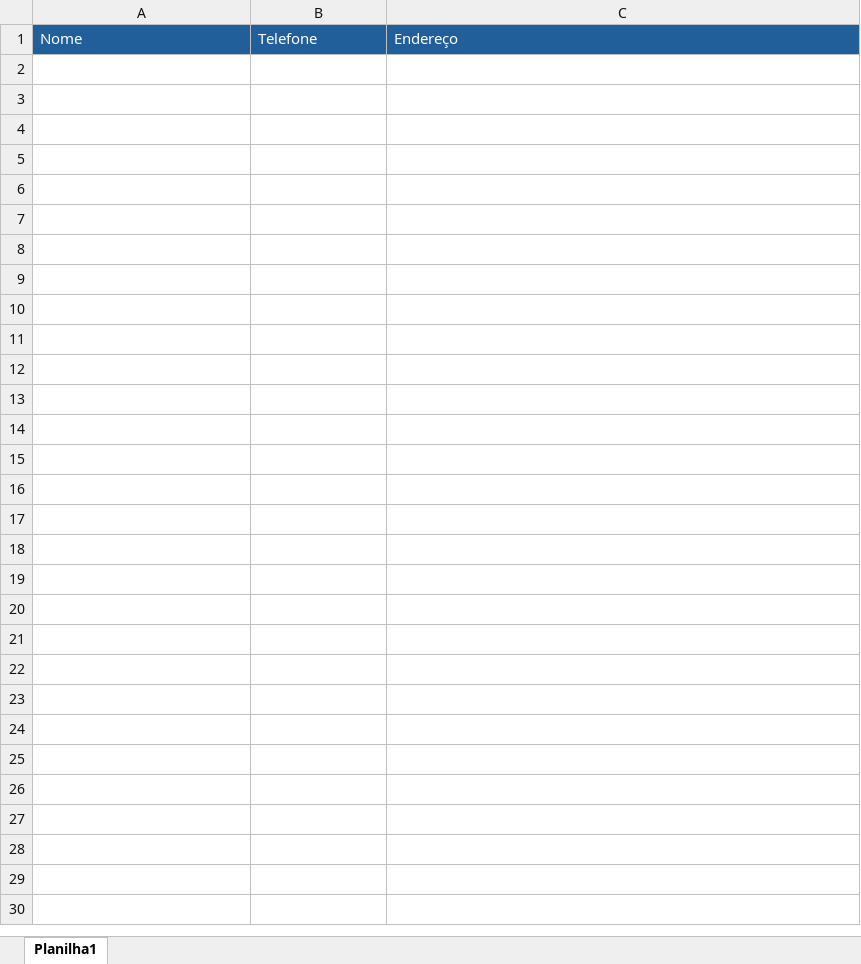
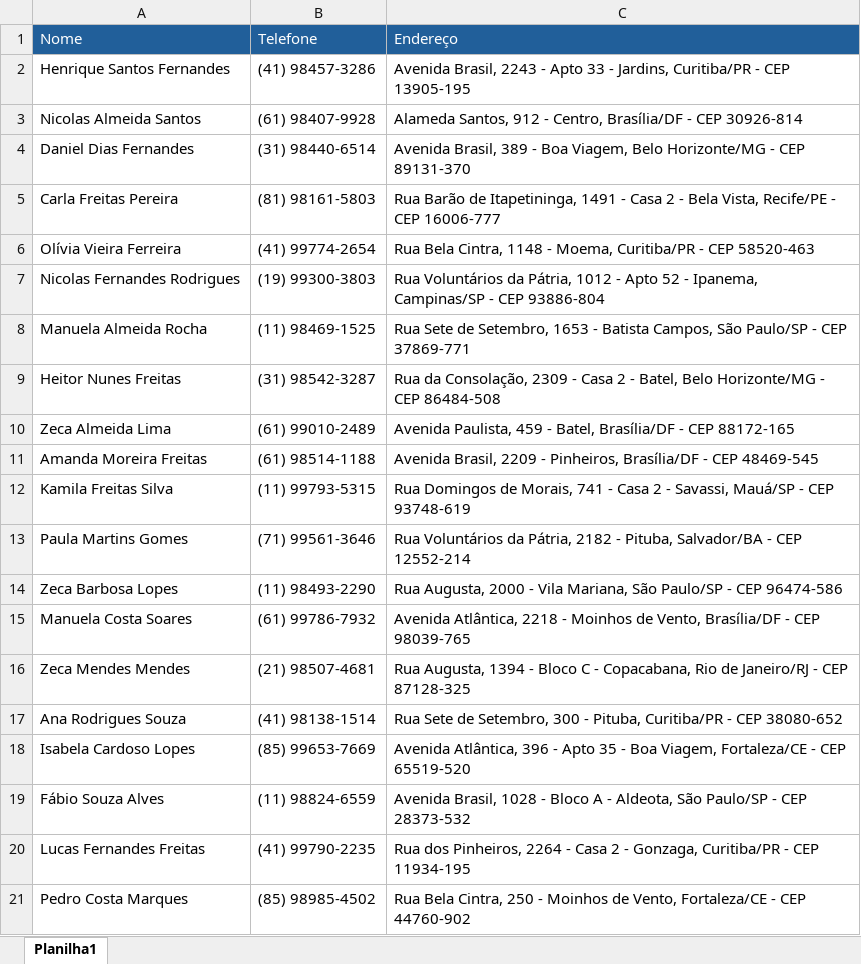
Before and after one commit to kaio12344321/MapeamentoNominal, an Excel workbook: InserirDadosMapeamentoNominal.xlsx, sheet Planilha1, drawn as a sheet; only a part is shown; values as stored, in another font and other column widths than the file's, no borders; the diff covers the shown part only; the diff names each change by its address in the sheet, - before the commit and + after, or states it on an @@ line.

Commit message:
Upload XLSX

```diff
--- a/InserirDadosMapeamentoNominal.xlsx (sheet Planilha1)
+++ b/InserirDadosMapeamentoNominal.xlsx (sheet Planilha1)
+row 2: Henrique Santos Fernandes | (41) 98457-3286 | Avenida Brasil, 2243 - Apto 33 - Jardins, Curitiba/PR - CEP 13905-195
+row 3: Nicolas Almeida Santos | (61) 98407-9928 | Alameda Santos, 912 - Centro, Brasília/DF - CEP 30926-814
+row 4: Daniel Dias Fernandes | (31) 98440-6514 | Avenida Brasil, 389 - Boa Viagem, Belo Horizonte/MG - CEP 89131-370
+row 5: Carla Freitas Pereira | (81) 98161-5803 | Rua Barão de Itapetininga, 1491 - Casa 2 - Bela Vista, Recife/PE - CEP 16006-777
+row 6: Olívia Vieira Ferreira | (41) 99774-2654 | Rua Bela Cintra, 1148 - Moema, Curitiba/PR - CEP 58520-463
+row 7: Nicolas Fernandes Rodrigues | (19) 99300-3803 | Rua Voluntários da Pátria, 1012 - Apto 52 - Ipanema, Campinas/SP - CEP 93886-804
+row 8: Manuela Almeida Rocha | (11) 98469-1525 | Rua Sete de Setembro, 1653 - Batista Campos, São Paulo/SP - CEP 37869-771
+row 9: Heitor Nunes Freitas | (31) 98542-3287 | Rua da Consolação, 2309 - Casa 2 - Batel, Belo Horizonte/MG - CEP 86484-508
+row 10: Zeca Almeida Lima | (61) 99010-2489 | Avenida Paulista, 459 - Batel, Brasília/DF - CEP 88172-165
+row 11: Amanda Moreira Freitas | (61) 98514-1188 | Avenida Brasil, 2209 - Pinheiros, Brasília/DF - CEP 48469-545
+row 12: Kamila Freitas Silva | (11) 99793-5315 | Rua Domingos de Morais, 741 - Casa 2 - Savassi, Mauá/SP - CEP 93748-619
+row 13: Paula Martins Gomes | (71) 99561-3646 | Rua Voluntários da Pátria, 2182 - Pituba, Salvador/BA - CEP 12552-214
+row 14: Zeca Barbosa Lopes | (11) 98493-2290 | Rua Augusta, 2000 - Vila Mariana, São Paulo/SP - CEP 96474-586
+row 15: Manuela Costa Soares | (61) 99786-7932 | Avenida Atlântica, 2218 - Moinhos de Vento, Brasília/DF - CEP 98039-765
+row 16: Zeca Mendes Mendes | (21) 98507-4681 | Rua Augusta, 1394 - Bloco C - Copacabana, Rio de Janeiro/RJ - CEP 87128-325
+row 17: Ana Rodrigues Souza | (41) 98138-1514 | Rua Sete de Setembro, 300 - Pituba, Curitiba/PR - CEP 38080-652
+row 18: Isabela Cardoso Lopes | (85) 99653-7669 | Avenida Atlântica, 396 - Apto 35 - Boa Viagem, Fortaleza/CE - CEP 65519-520
+row 19: Fábio Souza Alves | (11) 98824-6559 | Avenida Brasil, 1028 - Bloco A - Aldeota, São Paulo/SP - CEP 28373-532
+row 20: Lucas Fernandes Freitas | (41) 99790-2235 | Rua dos Pinheiros, 2264 - Casa 2 - Gonzaga, Curitiba/PR - CEP 11934-195
+row 21: Pedro Costa Marques | (85) 98985-4502 | Rua Bela Cintra, 250 - Moinhos de Vento, Fortaleza/CE - CEP 44760-902
```
Also changed, not shown: 30 added rows elsewhere in this sheet, 3 other files.
